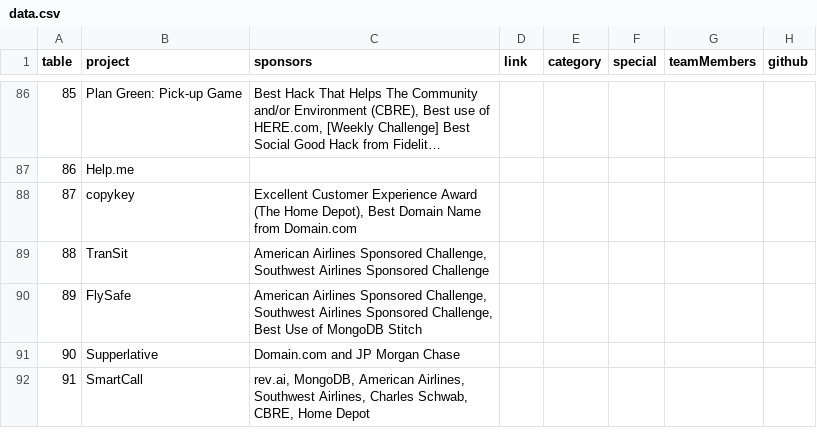
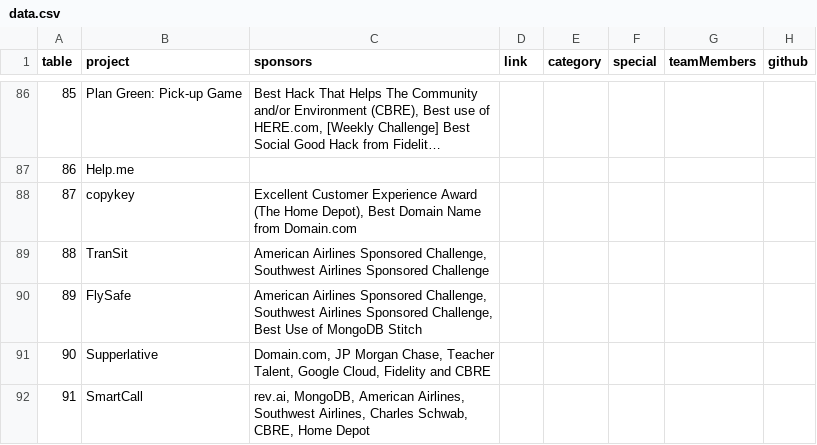
Before and after one commit to hacktx/expo, a CSV file: data/data.csv, drawn as a sheet; only a part is shown, gaps mark what is left out; long unchanged cells end in ….

Commit message:
other last minute change

```diff
--- a/data/data.csv
+++ b/data/data.csv
@@ -90,3 +90,3 @@ table,project,sponsors,link,category,special,teamMembers,github
 89,FlySafe,"American Airlines Sponsored Challenge, Southwest Airlines Sponsored Challenge, Best Use of MongoDB Stitch",,,,,
-90,Supperlative,Domain.com and JP Morgan Chase,,,,,
+90,Supperlative,"Domain.com, JP Morgan Chase, Teacher Talent, Google Cloud, Fidelity and CBRE",,,,,
 91,SmartCall,"rev.ai, MongoDB, American Airlines, Southwest Airlines, Charles Schwab, CBRE, Home Depot",,,,,
```
